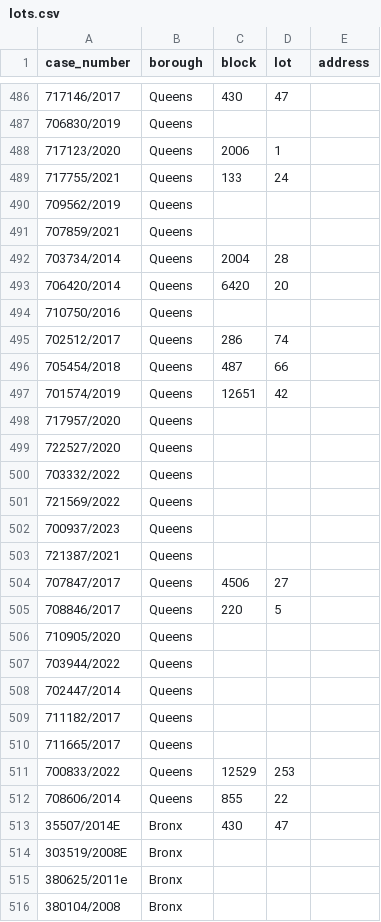
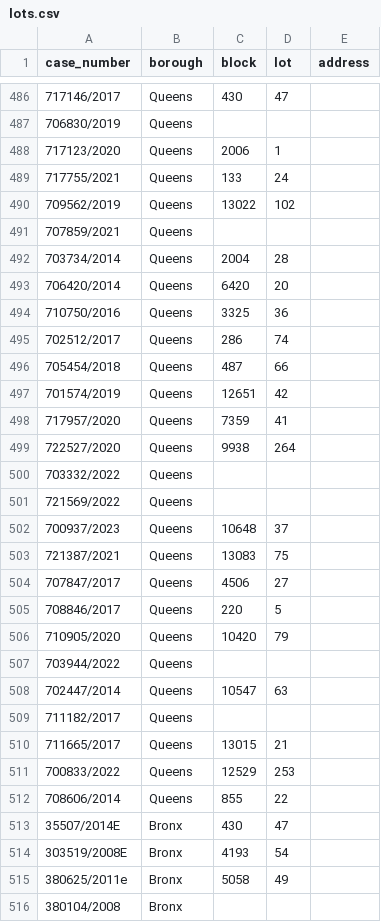
Before and after one commit to ivoytov/manhattan, a CSV file: foreclosures/lots.csv, drawn as a sheet; only a part is shown, gaps mark what is left out; the diff covers the shown part only.

```diff
--- a/foreclosures/lots.csv
+++ b/foreclosures/lots.csv
@@ -489,3 +489,3 @@ case_number,borough,block,lot,address
 717755/2021,Queens,133,24,
-709562/2019,Queens,,,
+709562/2019,Queens,13022,102,
 707859/2021,Queens,,,
@@ -493,3 +493,3 @@ case_number,borough,block,lot,address
 706420/2014,Queens,6420,20,
-710750/2016,Queens,,,
+710750/2016,Queens,3325,36,
 702512/2017,Queens,286,74,
@@ -497,15 +497,15 @@ case_number,borough,block,lot,address
 701574/2019,Queens,12651,42,
-717957/2020,Queens,,,
-722527/2020,Queens,,,
+717957/2020,Queens,7359,41,
+722527/2020,Queens,9938,264,
 703332/2022,Queens,,,
 721569/2022,Queens,,,
-700937/2023,Queens,,,
-721387/2021,Queens,,,
+700937/2023,Queens,10648,37,
+721387/2021,Queens,13083,75,
 707847/2017,Queens,4506,27,
 708846/2017,Queens,220,5,
-710905/2020,Queens,,,
+710905/2020,Queens,10420,79,
 703944/2022,Queens,,,
-702447/2014,Queens,,,
+702447/2014,Queens,10547,63,
 711182/2017,Queens,,,
-711665/2017,Queens,,,
+711665/2017,Queens,13015,21,
 700833/2022,Queens,12529,253,
@@ -513,4 +513,4 @@ case_number,borough,block,lot,address
 35507/2014E,Bronx,430,47,
-303519/2008E,Bronx,,,
-380625/2011e,Bronx,,,
+303519/2008E,Bronx,4193,54,
+380625/2011e,Bronx,5058,49,
 380104/2008,Bronx,,,
```
Also changed, not shown: 10 added rows and 96 edited cells elsewhere in this file, 6 other files.
